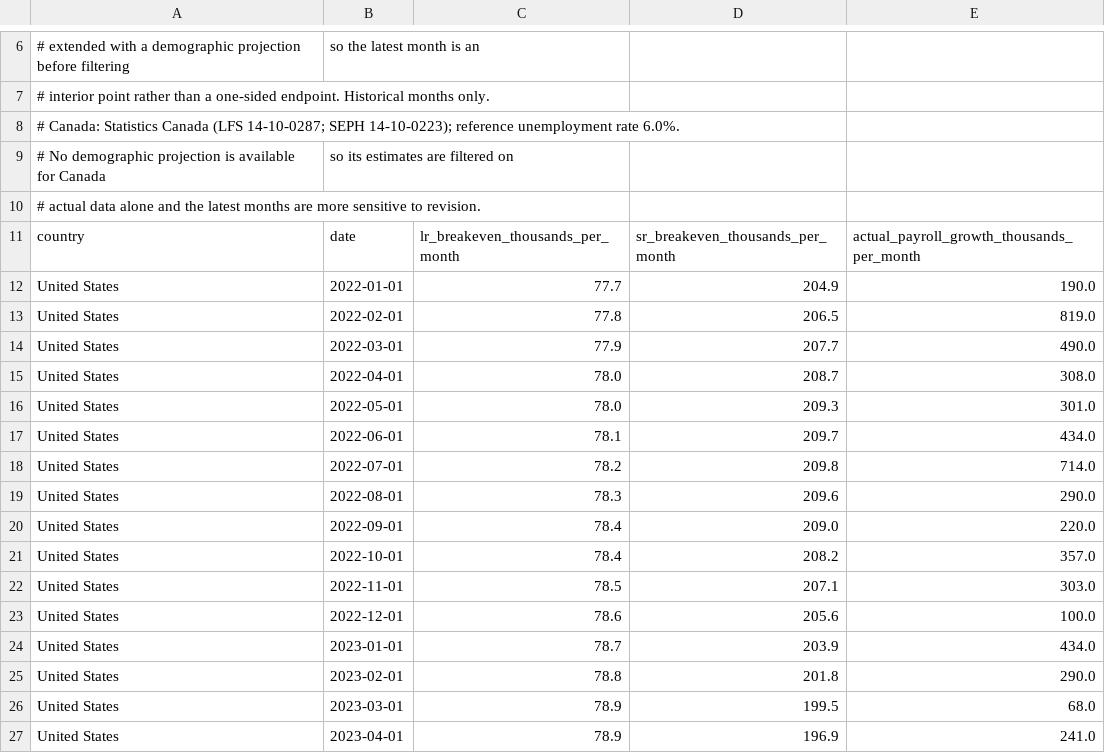
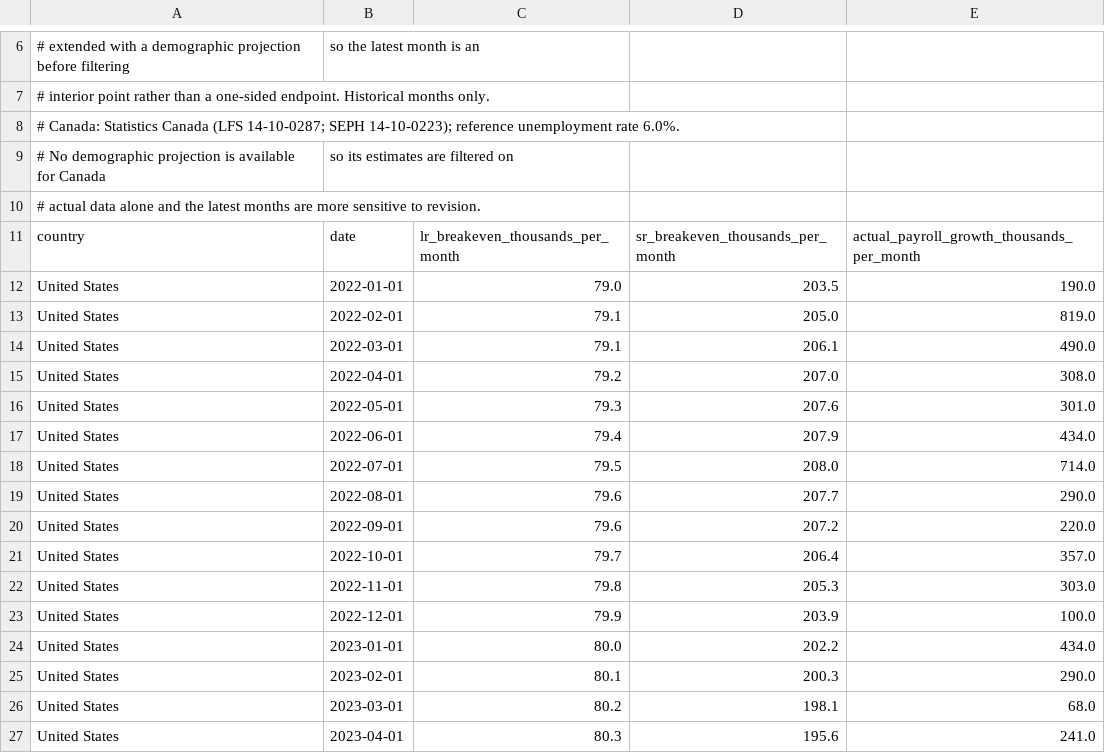
Before and after one commit to NPetroskyNadeau/npetroskynadeau.github.io, a CSV file: assets/data/breakeven_payrolls_data.csv, drawn as a sheet; only a part is shown, gaps mark what is left out; the diff covers the shown part only.

```diff
--- a/assets/data/breakeven_payrolls_data.csv
+++ b/assets/data/breakeven_payrolls_data.csv
@@ -11,17 +11,17 @@
 country,date,lr_breakeven_thousands_per_month,sr_breakeven_thousands_per_month,actual_payroll_growth_thousands_per_month
-United States,2022-01-01,77.7,204.9,190.0
-United States,2022-02-01,77.8,206.5,819.0
-United States,2022-03-01,77.9,207.7,490.0
-United States,2022-04-01,78.0,208.7,308.0
-United States,2022-05-01,78.0,209.3,301.0
-United States,2022-06-01,78.1,209.7,434.0
-United States,2022-07-01,78.2,209.8,714.0
-United States,2022-08-01,78.3,209.6,290.0
-United States,2022-09-01,78.4,209.0,220.0
-United States,2022-10-01,78.4,208.2,357.0
-United States,2022-11-01,78.5,207.1,303.0
-United States,2022-12-01,78.6,205.6,100.0
-United States,2023-01-01,78.7,203.9,434.0
-United States,2023-02-01,78.8,201.8,290.0
-United States,2023-03-01,78.9,199.5,68.0
-United States,2023-04-01,78.9,196.9,241.0
+United States,2022-01-01,79.0,203.5,190.0
+United States,2022-02-01,79.1,205.0,819.0
+United States,2022-03-01,79.1,206.1,490.0
+United States,2022-04-01,79.2,207.0,308.0
+United States,2022-05-01,79.3,207.6,301.0
+United States,2022-06-01,79.4,207.9,434.0
+United States,2022-07-01,79.5,208.0,714.0
+United States,2022-08-01,79.6,207.7,290.0
+United States,2022-09-01,79.6,207.2,220.0
+United States,2022-10-01,79.7,206.4,357.0
+United States,2022-11-01,79.8,205.3,303.0
+United States,2022-12-01,79.9,203.9,100.0
+United States,2023-01-01,80.0,202.2,434.0
+United States,2023-02-01,80.1,200.3,290.0
+United States,2023-03-01,80.2,198.1,68.0
+United States,2023-04-01,80.3,195.6,241.0
```
Also changed, not shown: 1 added row and 84 edited cells elsewhere in this file, assets/data/urate_flows_data.csv, 12 other files.
